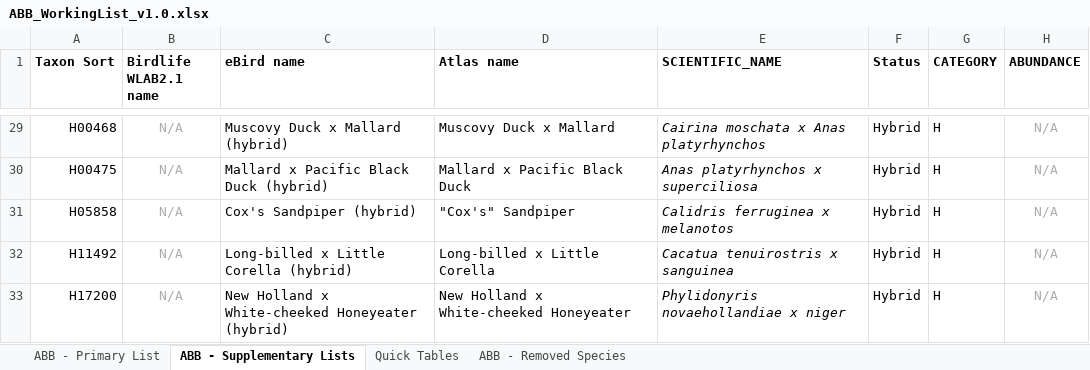
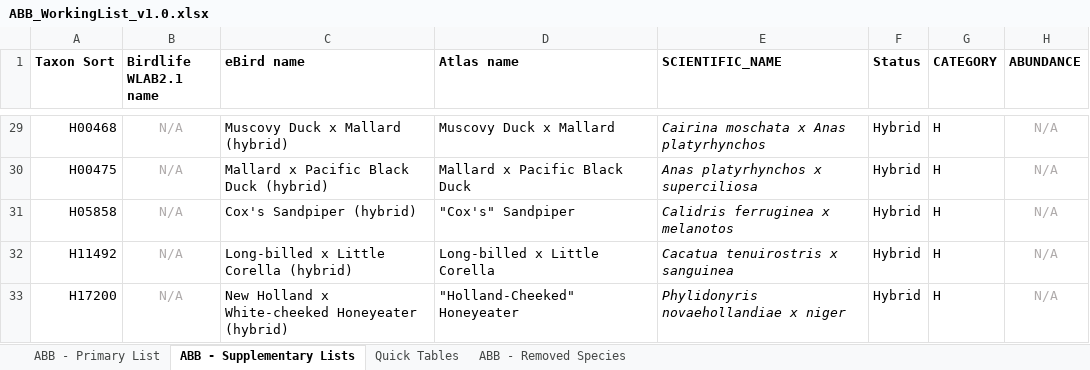
Before and after one commit to bird-team/brisbane-bird-atlas, an Excel workbook: resources/ABB_WorkingList_v1.0.xlsx, sheet ABB - Supplementary Lists, drawn as a sheet; only a part is shown, gaps mark what is left out; values as stored, in another font and other column widths than the file's, no borders; the diff names each change by its address in the sheet, - before the commit and + after, or states it on an @@ line.

```diff
--- a/resources/ABB_WorkingList_v1.0.xlsx (sheet ABB - Supplementary Lists)
+++ b/resources/ABB_WorkingList_v1.0.xlsx (sheet ABB - Supplementary Lists)
-D33 (Atlas name): New Holland x White-cheeked Honeyeater
+D33 (Atlas name): "Holland-Cheeked" Honeyeater
```
Also changed, not shown: sheet ABB - Primary List, sheet Quick Tables, hidden cells, data/species/atlas_list.xlsx, 7 other files.
